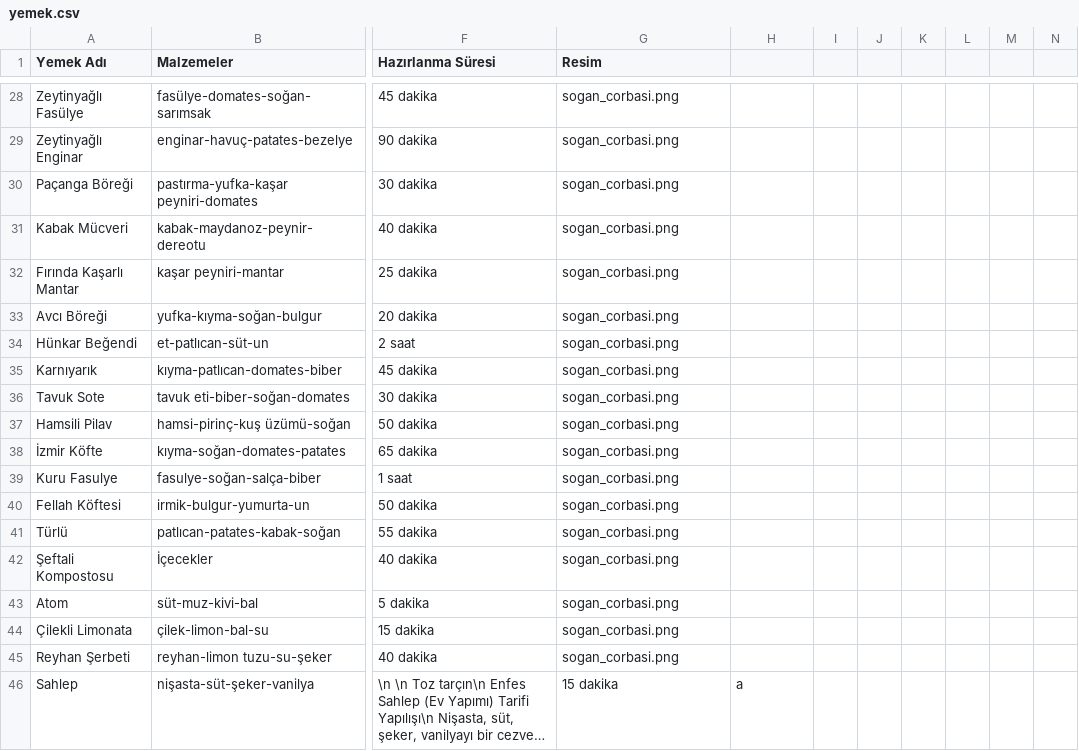
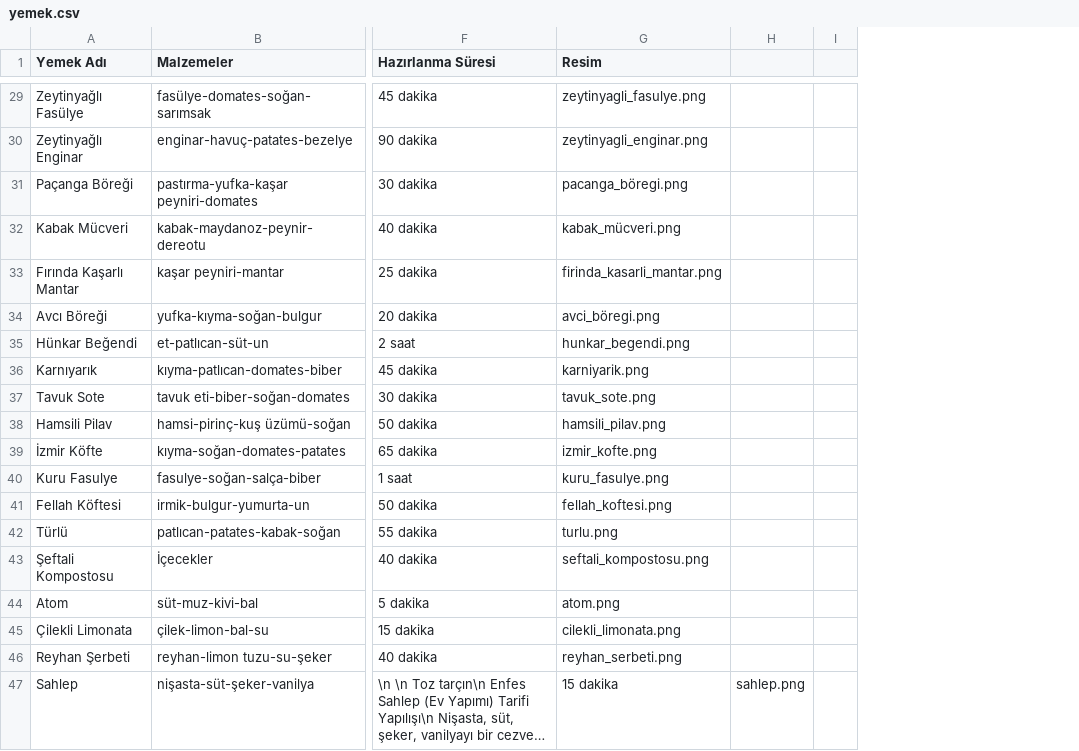
Before and after one commit to Grup17/CSE222Proje, a CSV file: app/src/main/res/raw/yemek.csv, drawn as a sheet; only a part is shown, gaps mark what is left out; long unchanged cells end in …; removed rows and columns are numbered as before the commit, all else as after; the diff covers the shown part only; the diff names each change by its address in the sheet, - before the commit and + after, or states it on an @@ line.

```diff
--- a/app/src/main/res/raw/yemek.csv
+++ b/app/src/main/res/raw/yemek.csv
-column I, empty
-column J, empty
-column K, empty
-column L, empty
-column M, empty
-column N, empty
+column I, empty
-G29 (Resim): sogan_corbasi.png
+G29 (Resim): zeytinyagli_fasulye.png
-G30 (Resim): sogan_corbasi.png
+G30 (Resim): zeytinyagli_enginar.png
-G31 (Resim): sogan_corbasi.png
+G31 (Resim): pacanga_böregi.png
-G32 (Resim): sogan_corbasi.png
+G32 (Resim): kabak_mücveri.png
-G33 (Resim): sogan_corbasi.png
+G33 (Resim): firinda_kasarli_mantar.png
-G34 (Resim): sogan_corbasi.png
+G34 (Resim): avci_böregi.png
-G35 (Resim): sogan_corbasi.png
+G35 (Resim): hunkar_begendi.png
-G36 (Resim): sogan_corbasi.png
+G36 (Resim): karniyarik.png
-G37 (Resim): sogan_corbasi.png
+G37 (Resim): tavuk_sote.png
-G38 (Resim): sogan_corbasi.png
+G38 (Resim): hamsili_pilav.png
-G39 (Resim): sogan_corbasi.png
+G39 (Resim): izmir_kofte.png
-G40 (Resim): sogan_corbasi.png
+G40 (Resim): kuru_fasulye.png
-G41 (Resim): sogan_corbasi.png
+G41 (Resim): fellah_koftesi.png
-G42 (Resim): sogan_corbasi.png
+G42 (Resim): turlu.png
-G43 (Resim): sogan_corbasi.png
+G43 (Resim): seftali_kompostosu.png
-G44 (Resim): sogan_corbasi.png
+G44 (Resim): atom.png
-G45 (Resim): sogan_corbasi.png
+G45 (Resim): cilekli_limonata.png
-G46 (Resim): sogan_corbasi.png
+G46 (Resim): reyhan_serbeti.png
-H47: a
+H47: sahlep.png
```
Also changed, not shown: 1 added row and 17 edited cells elsewhere in this file.
